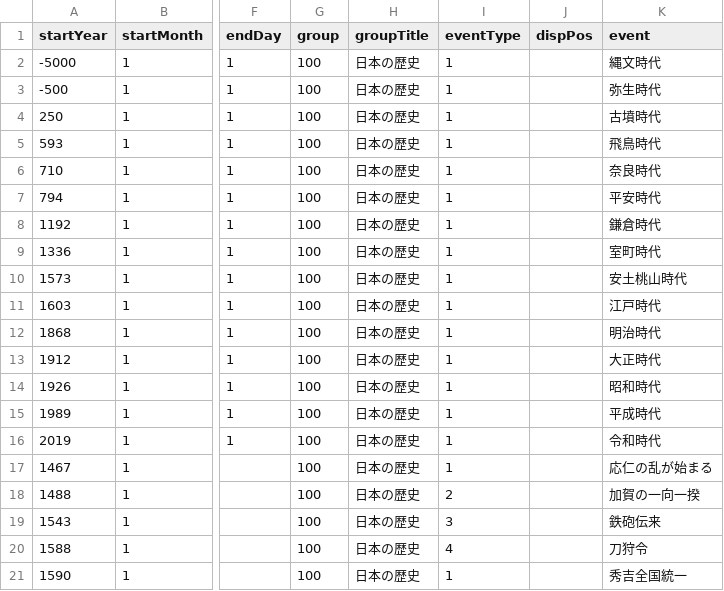
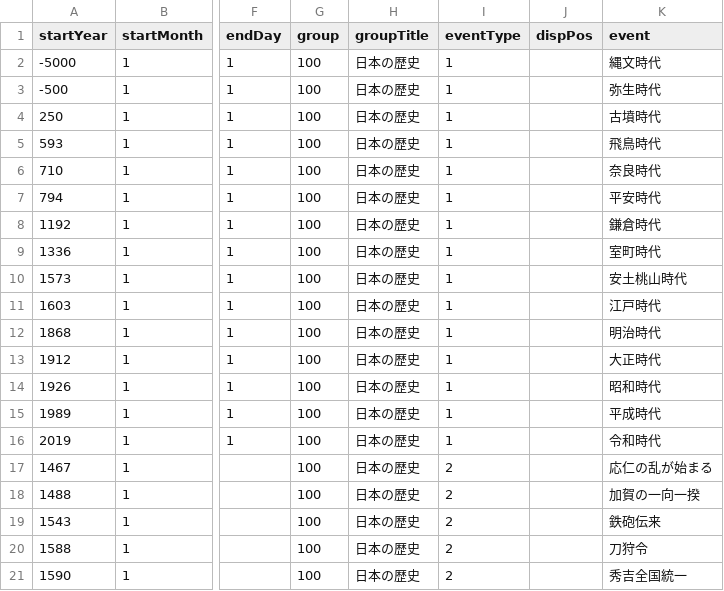
Before and after one commit to oue-s/PEV002, a CSV file: db_csv/japan_standard_02.csv, drawn as a sheet; only a part is shown, gaps mark what is left out; the diff names each change by its address in the sheet, - before the commit and + after, or states it on an @@ line.

```diff
--- a/db_csv/japan_standard_02.csv
+++ b/db_csv/japan_standard_02.csv
-I17 (eventType): 1
+I17 (eventType): 2
-I19 (eventType): 3
+I19 (eventType): 2
-I20 (eventType): 4
+I20 (eventType): 2
-I21 (eventType): 1
+I21 (eventType): 2
```
Also changed, not shown: 4 other files.
